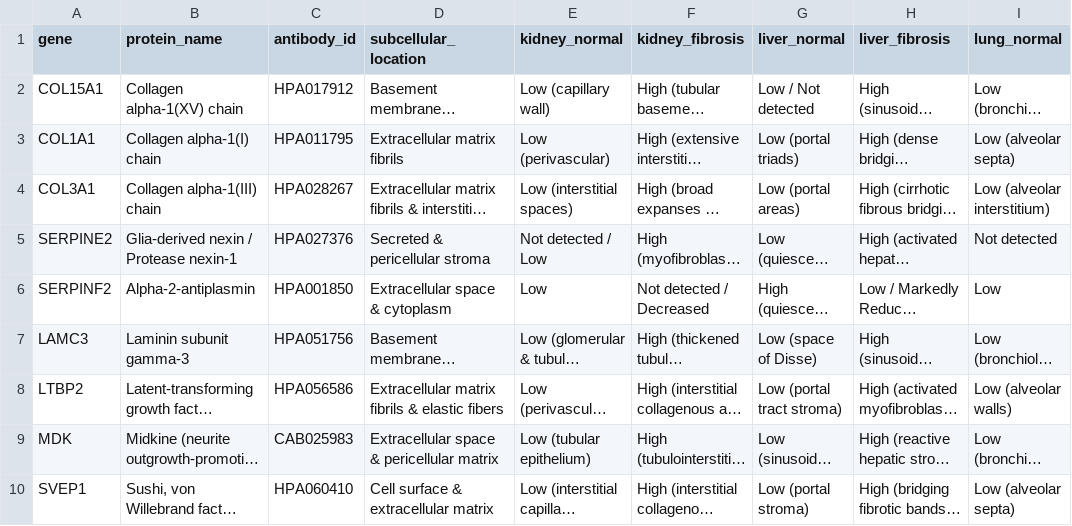
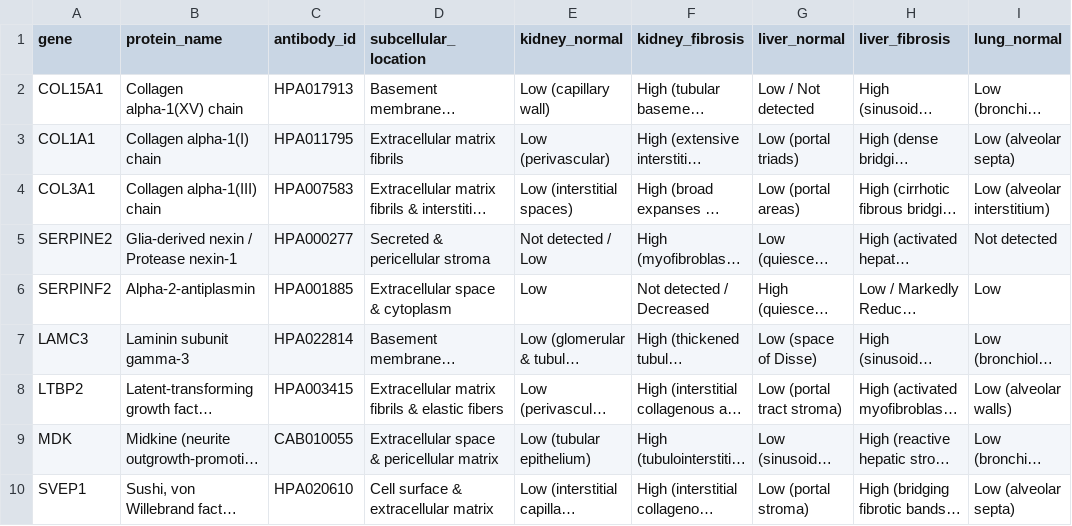
Before and after one commit to stephenrodrick17-cloud/CSIR-project-, a CSV file: results/hub_genes_hpa_ihc_validation_9genes.csv, drawn as a sheet; only a part is shown; long unchanged cells end in …; the diff names each change by its address in the sheet, - before the commit and + after, or states it on an @@ line.

```diff
--- a/results/hub_genes_hpa_ihc_validation_9genes.csv
+++ b/results/hub_genes_hpa_ihc_validation_9genes.csv
-C2 (antibody_id): HPA017912
+C2 (antibody_id): HPA017913
-C4 (antibody_id): HPA028267
+C4 (antibody_id): HPA007583
-C5 (antibody_id): HPA027376
+C5 (antibody_id): HPA000277
-C6 (antibody_id): HPA001850
+C6 (antibody_id): HPA001885
-C7 (antibody_id): HPA051756
+C7 (antibody_id): HPA022814
-C8 (antibody_id): HPA056586
+C8 (antibody_id): HPA003415
-C9 (antibody_id): CAB025983
+C9 (antibody_id): CAB010055
-C10 (antibody_id): HPA060410
+C10 (antibody_id): HPA020610
```
Also changed, not shown: results/hub_genes_hpa_ihc_validation_5genes.csv, 5 other files.
